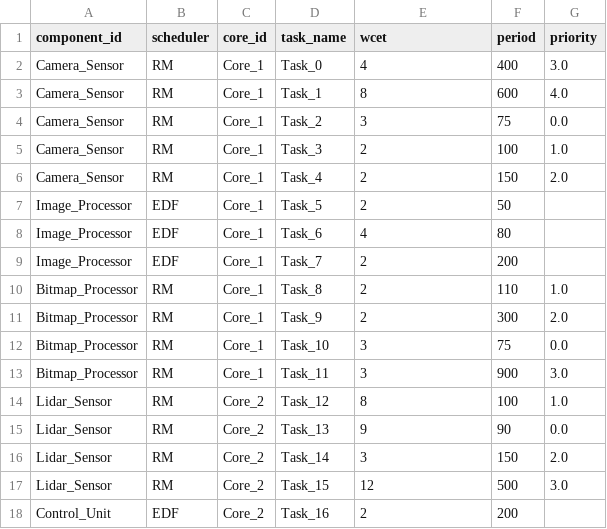
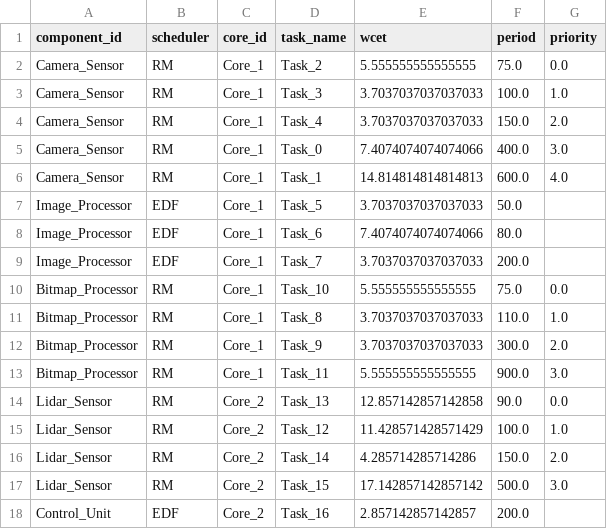
Before and after one commit to DaPaoZeng/02225_DRTS_Project, a CSV file: output/4-large-test-case/preprocessed_tasks.csv, drawn as a sheet; only a part is shown; the diff covers the shown part only.

```diff
--- a/output/4-large-test-case/preprocessed_tasks.csv
+++ b/output/4-large-test-case/preprocessed_tasks.csv
@@ -1,18 +1,18 @@
 component_id,scheduler,core_id,task_name,wcet,period,priority
-Camera_Sensor,RM,Core_1,Task_0,4,400,3.0
-Camera_Sensor,RM,Core_1,Task_1,8,600,4.0
-Camera_Sensor,RM,Core_1,Task_2,3,75,0.0
-Camera_Sensor,RM,Core_1,Task_3,2,100,1.0
-Camera_Sensor,RM,Core_1,Task_4,2,150,2.0
-Image_Processor,EDF,Core_1,Task_5,2,50,
-Image_Processor,EDF,Core_1,Task_6,4,80,
-Image_Processor,EDF,Core_1,Task_7,2,200,
-Bitmap_Processor,RM,Core_1,Task_8,2,110,1.0
-Bitmap_Processor,RM,Core_1,Task_9,2,300,2.0
-Bitmap_Processor,RM,Core_1,Task_10,3,75,0.0
-Bitmap_Processor,RM,Core_1,Task_11,3,900,3.0
-Lidar_Sensor,RM,Core_2,Task_12,8,100,1.0
-Lidar_Sensor,RM,Core_2,Task_13,9,90,0.0
-Lidar_Sensor,RM,Core_2,Task_14,3,150,2.0
-Lidar_Sensor,RM,Core_2,Task_15,12,500,3.0
-Control_Unit,EDF,Core_2,Task_16,2,200,
+Camera_Sensor,RM,Core_1,Task_2,5.555555555555555,75.0,0.0
+Camera_Sensor,RM,Core_1,Task_3,3.7037037037037033,100.0,1.0
+Camera_Sensor,RM,Core_1,Task_4,3.7037037037037033,150.0,2.0
+Camera_Sensor,RM,Core_1,Task_0,7.4074074074074066,400.0,3.0
+Camera_Sensor,RM,Core_1,Task_1,14.814814814814813,600.0,4.0
+Image_Processor,EDF,Core_1,Task_5,3.7037037037037033,50.0,
+Image_Processor,EDF,Core_1,Task_6,7.4074074074074066,80.0,
+Image_Processor,EDF,Core_1,Task_7,3.7037037037037033,200.0,
+Bitmap_Processor,RM,Core_1,Task_10,5.555555555555555,75.0,0.0
+Bitmap_Processor,RM,Core_1,Task_8,3.7037037037037033,110.0,1.0
+Bitmap_Processor,RM,Core_1,Task_9,3.7037037037037033,300.0,2.0
+Bitmap_Processor,RM,Core_1,Task_11,5.555555555555555,900.0,3.0
+Lidar_Sensor,RM,Core_2,Task_13,12.857142857142858,90.0,0.0
+Lidar_Sensor,RM,Core_2,Task_12,11.428571428571429,100.0,1.0
+Lidar_Sensor,RM,Core_2,Task_14,4.285714285714286,150.0,2.0
+Lidar_Sensor,RM,Core_2,Task_15,17.142857142857142,500.0,3.0
+Control_Unit,EDF,Core_2,Task_16,2.857142857142857,200.0,
```
Also changed, not shown: 1 added row, 1 removed row and 20 edited cells elsewhere in this file, output/10-unschedulable-test-case/solution.csv, output/3-medium-test-case/preprocessed_tasks.csv, 33 other files.
